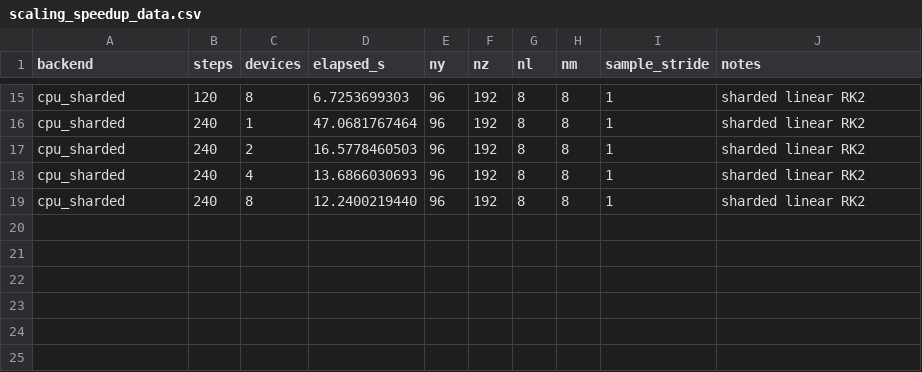
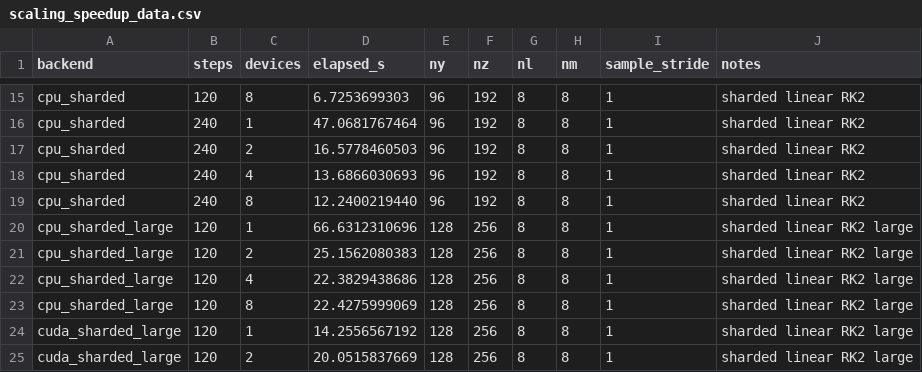
Before and after one commit to uwplasma/SPECTRAX-GK, a CSV file: docs/_static/scaling_speedup_data.csv, drawn as a sheet; only a part is shown, gaps mark what is left out; the diff names each change by its address in the sheet, - before the commit and + after, or states it on an @@ line.

Commit message:
Add large-grid strong scaling sweep and fix tools imports

```diff
--- a/docs/_static/scaling_speedup_data.csv
+++ b/docs/_static/scaling_speedup_data.csv
+row 20: cpu_sharded_large | 120 | 1 | 66.6312310696 | 128 | 256 | 8 | 8 | 1 | sharded linear RK2 large
+row 21: cpu_sharded_large | 120 | 2 | 25.1562080383 | 128 | 256 | 8 | 8 | 1 | sharded linear RK2 large
+row 22: cpu_sharded_large | 120 | 4 | 22.3829438686 | 128 | 256 | 8 | 8 | 1 | sharded linear RK2 large
+row 23: cpu_sharded_large | 120 | 8 | 22.4275999069 | 128 | 256 | 8 | 8 | 1 | sharded linear RK2 large
+row 24: cuda_sharded_large | 120 | 1 | 14.2556567192 | 128 | 256 | 8 | 8 | 1 | sharded linear RK2 large
+row 25: cuda_sharded_large | 120 | 2 | 20.0515837669 | 128 | 256 | 8 | 8 | 1 | sharded linear RK2 large
```
Also changed, not shown: 27 other files.
